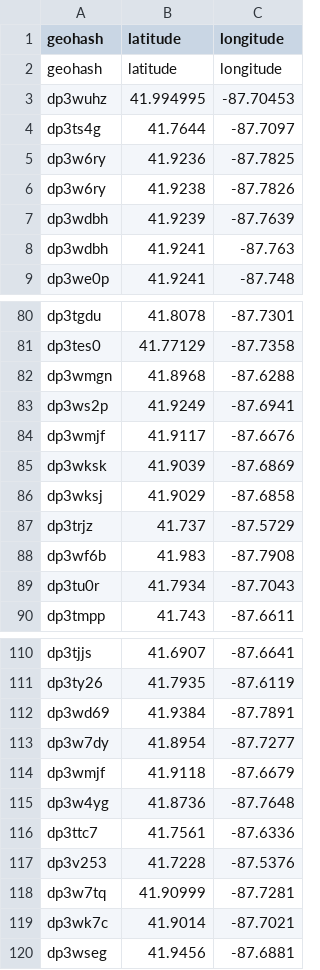
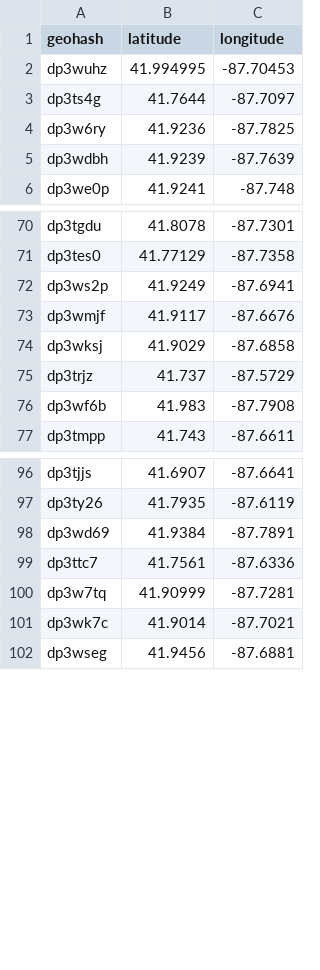
Before and after one commit to MMf-mmf/esp32c3-speed-camera-alerter, a CSV file: firmware/data/geodata.csv (was tools/geohash-prepper/geodata.csv), drawn as a sheet; only a part is shown, gaps mark what is left out; the diff covers the shown part only; the diff names each change by its address in the sheet, - before the commit and + after, or states it on an @@ line.

Commit message:
Restructure the three projects into one repository
The firmware, the vendored geohash fork and the data-prep tool lived in three
separate repositories, with the firmware reaching across a repository boundary
via `geohash = { path = "../geohash" }`. Cloning the firmware alone could not
resolve that dependency.

They are kept as three independent Cargo projects rather than one workspace:
the firmware builds for riscv32imc-unknown-none-elf and the prepper is a host
tool, so a shared .cargo/config.toml would force one target on both. An explicit
empty [workspace] in firmware/Cargo.toml stops cargo walking up and capturing
the others.

Also:

- The firmware's .gitignore excluded docs/, but build.rs reads the camera table
  from docs/geodata.csv, so a fresh clone could not compile. The table now lives
  at firmware/data/geodata.csv and is tracked.
- build.rs gained the rerun-if-changed it never had, so editing the CSV or the
  AP credentials actually triggers a rebuild.
- The camera table is regenerated from the Chicago open-data CSV alone, so it is
  reproducible from the input committed alongside it. It previously also carried
  ~2000 rows derived from a Waze Map Editor export that is not redistributable.
- geohash dropped its unused heapless dependency.
- All three manifests gained description, license and repository metadata.

```diff
--- a/tools/geohash-prepper/geodata.csv
+++ b/firmware/data/geodata.csv
-row 2: geohash | latitude | longitude
-row 6: dp3w6ry | 41.9238 | -87.7826
-row 8: dp3wdbh | 41.9241 | -87.763
-row 82: dp3wmgn | 41.8968 | -87.6288
-row 85: dp3wksk | 41.9039 | -87.6869
-row 89: dp3tu0r | 41.7934 | -87.7043
-row 113: dp3w7dy | 41.8954 | -87.7277
-row 114: dp3wmjf | 41.9118 | -87.6679
-row 115: dp3w4yg | 41.8736 | -87.7648
-row 117: dp3v253 | 41.7228 | -87.5376
```
Also changed, not shown: 15 removed rows elsewhere in this file, 12 other files.
